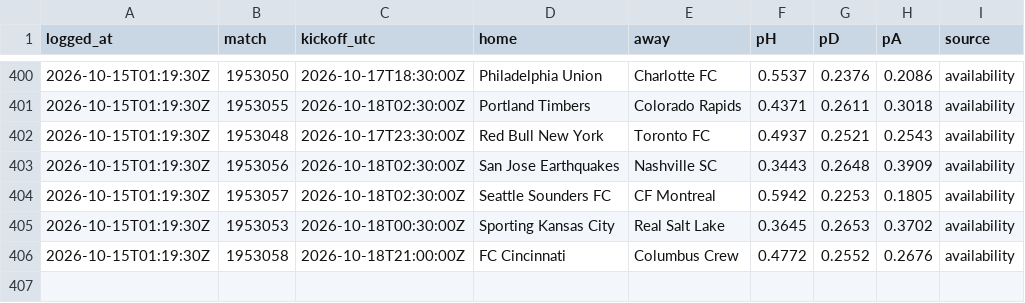
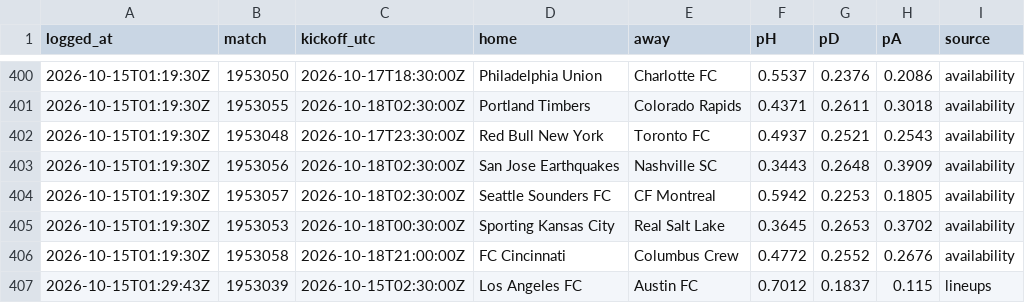
Before and after one commit to pitchperception/pitch-perception, a CSV file: data/forecast_log.csv, drawn as a sheet; only a part is shown, gaps mark what is left out.

```diff
--- a/data/forecast_log.csv
+++ b/data/forecast_log.csv
@@ -406 +406,2 @@ logged_at,match,kickoff_utc,home,away,pH,pD,pA,source
 2026-10-15T01:19:30Z,1953058,2026-10-18T21:00:00Z,FC Cincinnati,Columbus Crew,0.4772,0.2552,0.2676,availability
+2026-10-15T01:29:43Z,1953039,2026-10-15T02:30:00Z,Los Angeles FC,Austin FC,0.7012,0.1837,0.115,lineups
```
Also changed, not shown: 2 other files.
